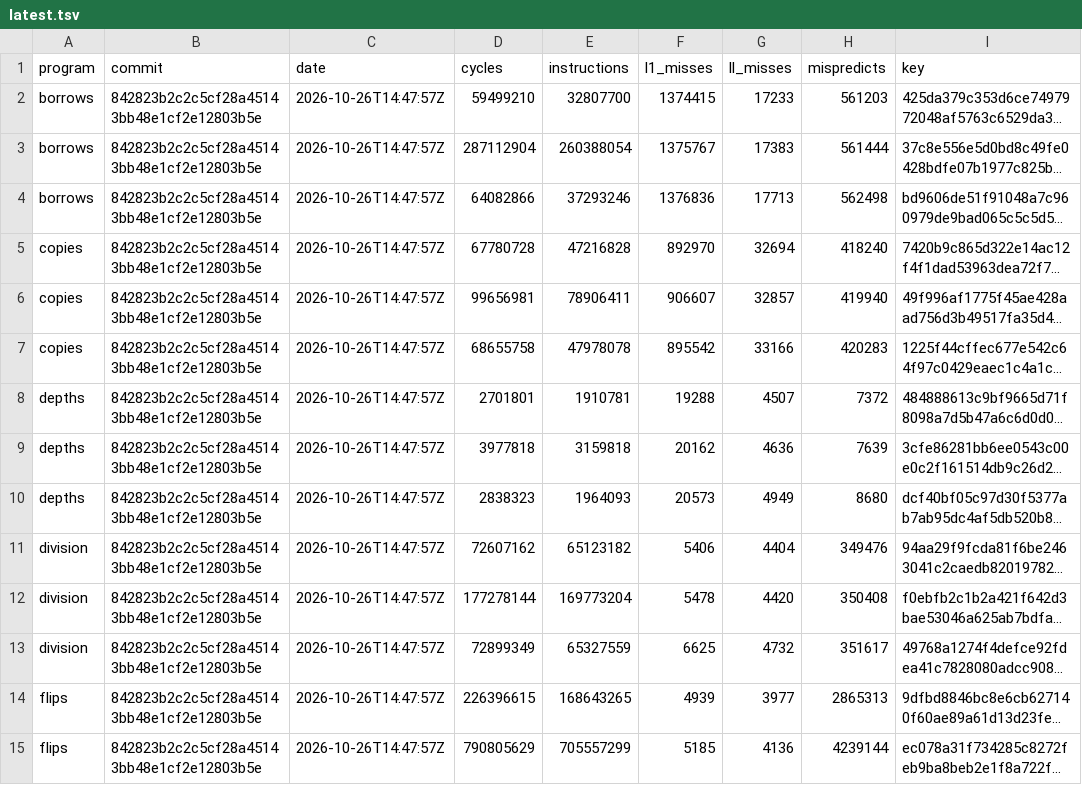
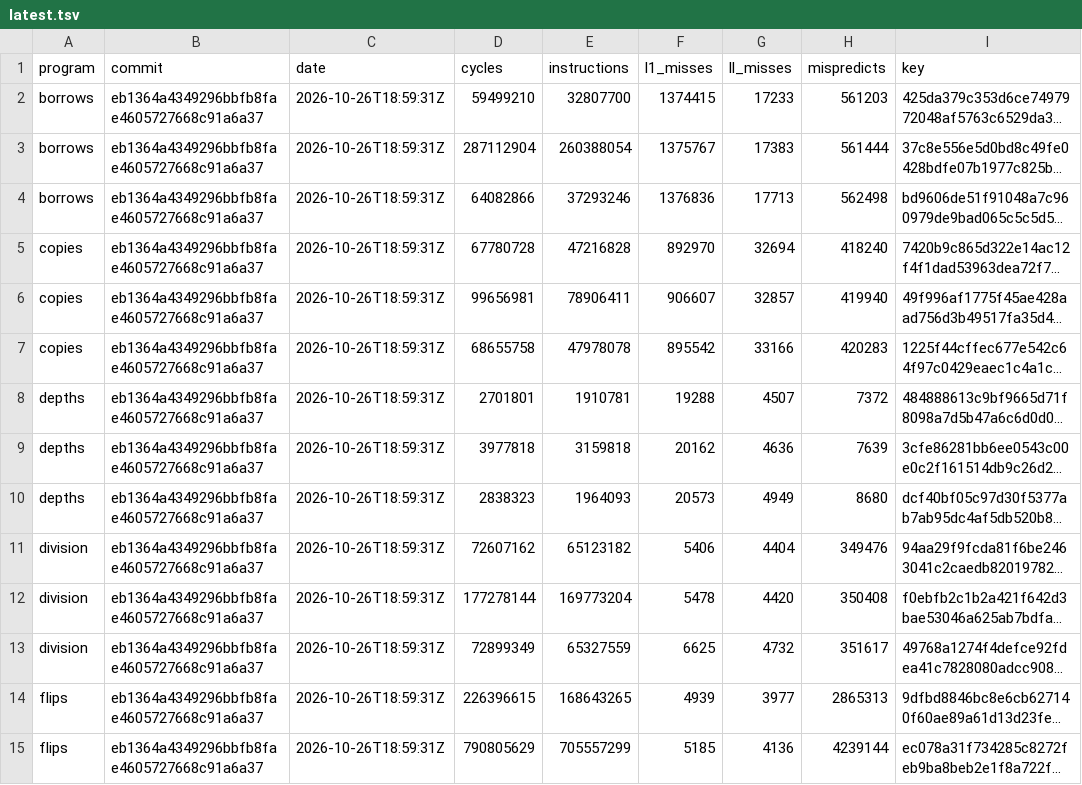
Before and after one commit to zane-lang/compiler, a TSV file: latest.tsv, drawn as a sheet; only a part is shown; long unchanged cells end in …; the diff covers the shown part only; the diff names each change by its address in the sheet, - before the commit and + after, or states it on an @@ line.

```diff
--- a/latest.tsv
+++ b/latest.tsv
-B2:B15 (commit): 842823b2c2c5cf28a45143bb48e1cf2e12803b5e
+B2:B15 (commit): eb1364a4349296bbfb8fae4605727668c91a6a37
-C2:C15 (date): 2026-10-26T14:47:57Z
+C2:C15 (date): 2026-10-26T18:59:31Z
```
Also changed, not shown: 68 edited cells elsewhere in this file, stress-plain.tsv, stress-tiered.tsv, 1 other file.
